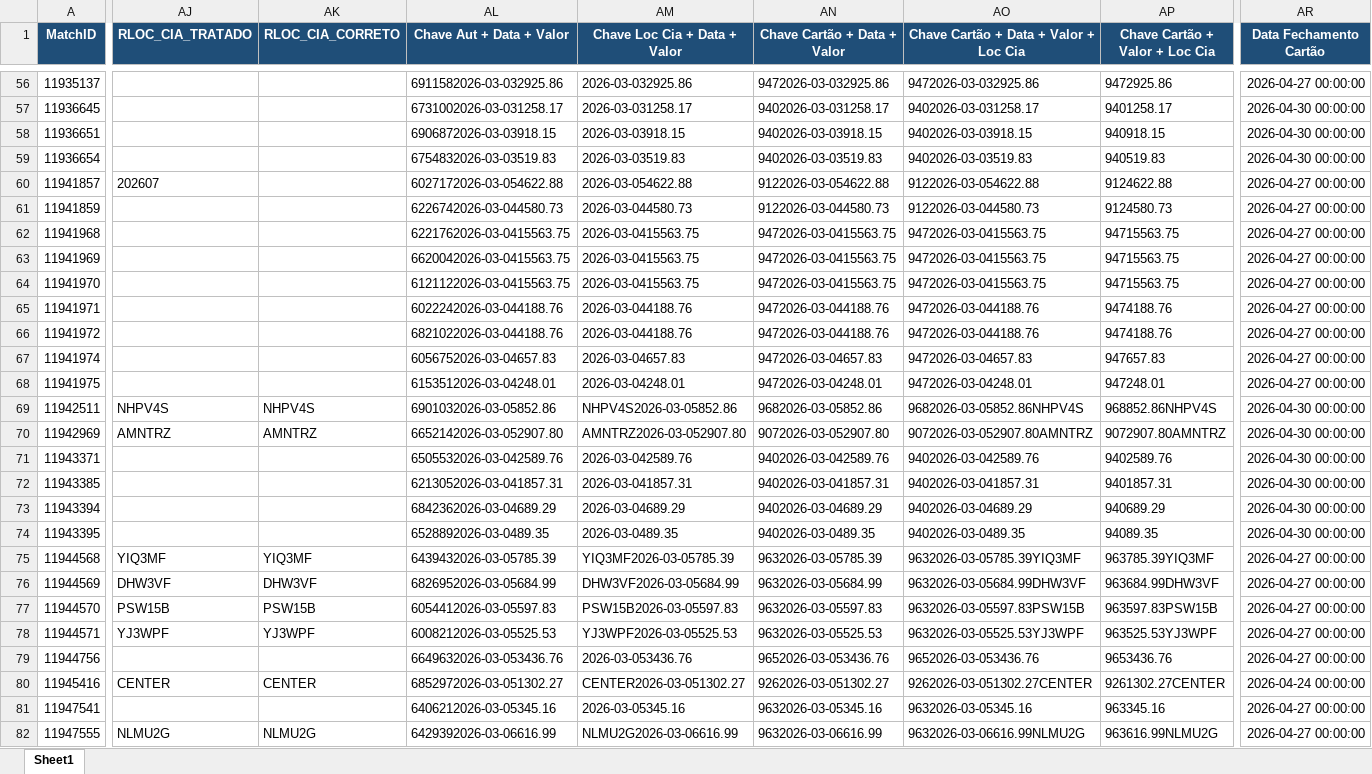
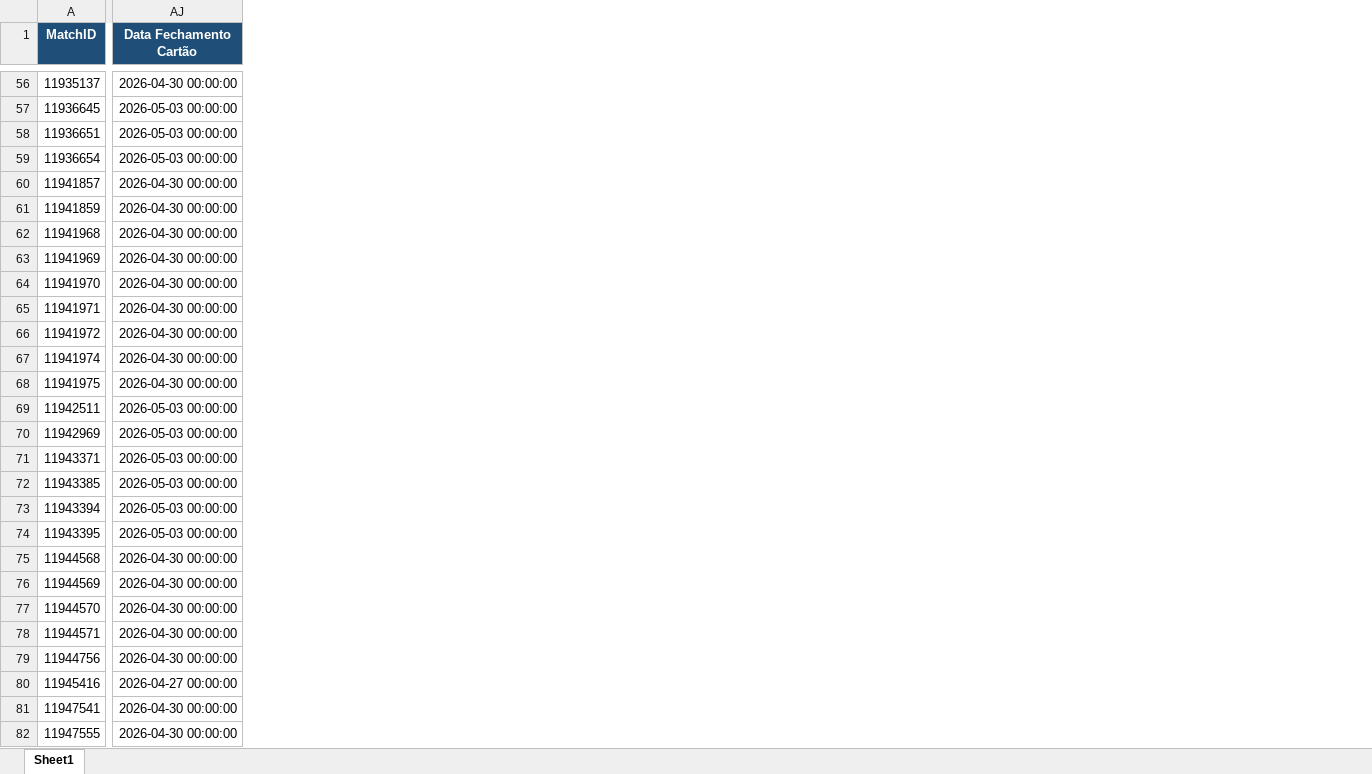
Before and after one commit to Nicolas-Cavalcante/concilia-o-financeira, an Excel workbook: outputs/Incorretos/Pendências_EBTA.xlsx, sheet Sheet1, drawn as a sheet; only a part is shown, gaps mark what is left out; values as stored, in another font and other column widths than the file's, no borders; removed rows and columns are numbered as before the commit, all else as after; the diff covers the shown part only; the diff names each change by its address in the sheet, - before the commit and + after, or states it on an @@ line.

```diff
--- a/outputs/Incorretos/Pendências_EBTA.xlsx (sheet Sheet1)
+++ b/outputs/Incorretos/Pendências_EBTA.xlsx (sheet Sheet1)
-column AJ (RLOC_CIA_TRATADO), rows 60-82: 202607 |  |  |  |  |  |  |  |  | NHPV4S | AMNTRZ |  |  |  |  | YIQ3MF | DHW3VF | PSW15B | YJ3WPF |  | CENTER |  | NLMU2G
-column AK (RLOC_CIA_CORRETO), rows 69-82: NHPV4S | AMNTRZ |  |  |  |  | YIQ3MF | DHW3VF | PSW15B | YJ3WPF |  | CENTER |  | NLMU2G
-column AL (Chave Aut + Data + Valor), rows 56-82: 6911582026-03-032925.86 | 6731002026-03-031258.17 | 6906872026-03-03918.15 | 6754832026-03-03519.83 | 6027172026-03-054622.88 | 6226742026-03-044580.73 | 6221762026-03-0415563.75 | 6620042026-03-0415563.75 | 6121122026-03-0415563.75 | 6022242026-03-044188.76 | 6821022026-03-044188.76 | 6056752026-03-04657.83 | 6153512026-03-04248.01 | 6901032026-03-05852.86 | 6652142026-03-052907.80 | 6505532026-03-042589.76 | 6213052026-03-041857.31 | 6842362026-03-04689.29 | 6528892026-03-0489.35 | 6439432026-03-05785.39 | 6826952026-03-05684.99 | 6054412026-03-05597.83 | 6008212026-03-05525.53 | 6649632026-03-053436.76 | 6852972026-03-051302.27 | 6406212026-03-05345.16 | 6429392026-03-06616.99
-column AM (Chave Loc Cia + Data + Valor), rows 56-82: 2026-03-032925.86 | 2026-03-031258.17 | 2026-03-03918.15 | 2026-03-03519.83 | 2026-03-054622.88 | 2026-03-044580.73 | 2026-03-0415563.75 | 2026-03-0415563.75 | 2026-03-0415563.75 | 2026-03-044188.76 | 2026-03-044188.76 | 2026-03-04657.83 | 2026-03-04248.01 | NHPV4S2026-03-05852.86 | AMNTRZ2026-03-052907.80 | 2026-03-042589.76 | 2026-03-041857.31 | 2026-03-04689.29 | 2026-03-0489.35 | YIQ3MF2026-03-05785.39 | DHW3VF2026-03-05684.99 | PSW15B2026-03-05597.83 | YJ3WPF2026-03-05525.53 | 2026-03-053436.76 | CENTER2026-03-051302.27 | 2026-03-05345.16 | NLMU2G2026-03-06616.99
-column AN (Chave Cartão + Data + Valor), rows 56-82: 9472026-03-032925.86 | 9402026-03-031258.17 | 9402026-03-03918.15 | 9402026-03-03519.83 | 9122026-03-054622.88 | 9122026-03-044580.73 | 9472026-03-0415563.75 | 9472026-03-0415563.75 | 9472026-03-0415563.75 | 9472026-03-044188.76 | 9472026-03-044188.76 | 9472026-03-04657.83 | 9472026-03-04248.01 | 9682026-03-05852.86 | 9072026-03-052907.80 | 9402026-03-042589.76 | 9402026-03-041857.31 | 9402026-03-04689.29 | 9402026-03-0489.35 | 9632026-03-05785.39 | 9632026-03-05684.99 | 9632026-03-05597.83 | 9632026-03-05525.53 | 9652026-03-053436.76 | 9262026-03-051302.27 | 9632026-03-05345.16 | 9632026-03-06616.99
-column AO, row 1: Chave Cartão + Data + Valor + Loc Cia; rows 56-82: 9472026-03-032925.86 | 9402026-03-031258.17 | 9402026-03-03918.15 | 9402026-03-03519.83 | 9122026-03-054622.88 | 9122026-03-044580.73 | 9472026-03-0415563.75 | 9472026-03-0415563.75 | 9472026-03-0415563.75 | 9472026-03-044188.76 | 9472026-03-044188.76 | 9472026-03-04657.83 | 9472026-03-04248.01 | 9682026-03-05852.86NHPV4S | 9072026-03-052907.80AMNTRZ | 9402026-03-042589.76 | 9402026-03-041857.31 | 9402026-03-04689.29 | 9402026-03-0489.35 | 9632026-03-05785.39YIQ3MF | 9632026-03-05684.99DHW3VF | 9632026-03-05597.83PSW15B | 9632026-03-05525.53YJ3WPF | 9652026-03-053436.76 | 9262026-03-051302.27CENTER | 9632026-03-05345.16 | 9632026-03-06616.99NLMU2G
-column AP (Chave Cartão + Valor + Loc Cia), rows 56-82: 9472925.86 | 9401258.17 | 940918.15 | 940519.83 | 9124622.88 | 9124580.73 | 94715563.75 | 94715563.75 | 94715563.75 | 9474188.76 | 9474188.76 | 947657.83 | 947248.01 | 968852.86NHPV4S | 9072907.80AMNTRZ | 9402589.76 | 9401857.31 | 940689.29 | 94089.35 | 963785.39YIQ3MF | 963684.99DHW3VF | 963597.83PSW15B | 963525.53YJ3WPF | 9653436.76 | 9261302.27CENTER | 963345.16 | 963616.99NLMU2G
-AJ56 (Data Fechamento Cartão): 2026-04-27 00:00:00
+AJ56 (Data Fechamento Cartão): 2026-04-30 00:00:00
-AJ57:AJ59 (Data Fechamento Cartão): 2026-04-30 00:00:00
+AJ57:AJ59 (Data Fechamento Cartão): 2026-05-03 00:00:00
-AJ60:AJ68 (Data Fechamento Cartão): 2026-04-27 00:00:00
+AJ60:AJ68 (Data Fechamento Cartão): 2026-04-30 00:00:00
-AJ69:AJ74 (Data Fechamento Cartão): 2026-04-30 00:00:00
+AJ69:AJ74 (Data Fechamento Cartão): 2026-05-03 00:00:00
-AJ75:AJ79 (Data Fechamento Cartão): 2026-04-27 00:00:00
+AJ75:AJ79 (Data Fechamento Cartão): 2026-04-30 00:00:00
-AJ80 (Data Fechamento Cartão): 2026-04-24 00:00:00
+AJ80 (Data Fechamento Cartão): 2026-04-27 00:00:00
-AJ81:AJ82 (Data Fechamento Cartão): 2026-04-27 00:00:00
+AJ81:AJ82 (Data Fechamento Cartão): 2026-04-30 00:00:00
```
Also changed, not shown: 2 removed rows, 5 removed columns and 1182 edited cells elsewhere in this sheet, logs/historico_execucao.xlsx, logs/historico_execucao_detalhado.xlsx, 9 other files.
